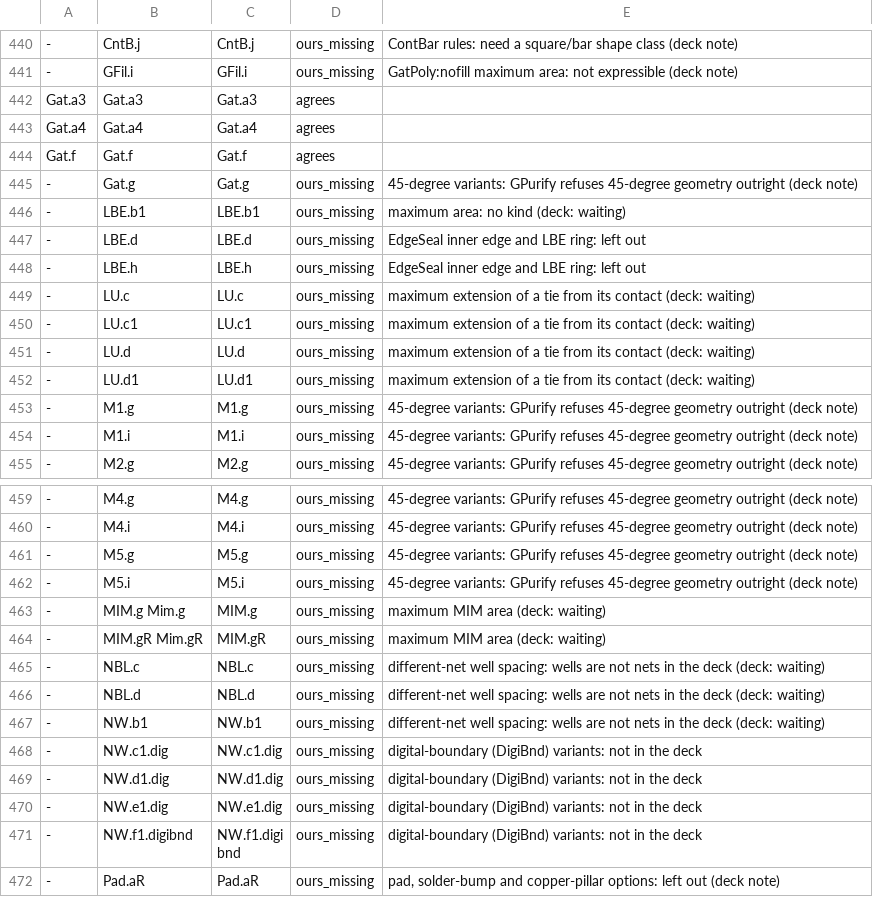
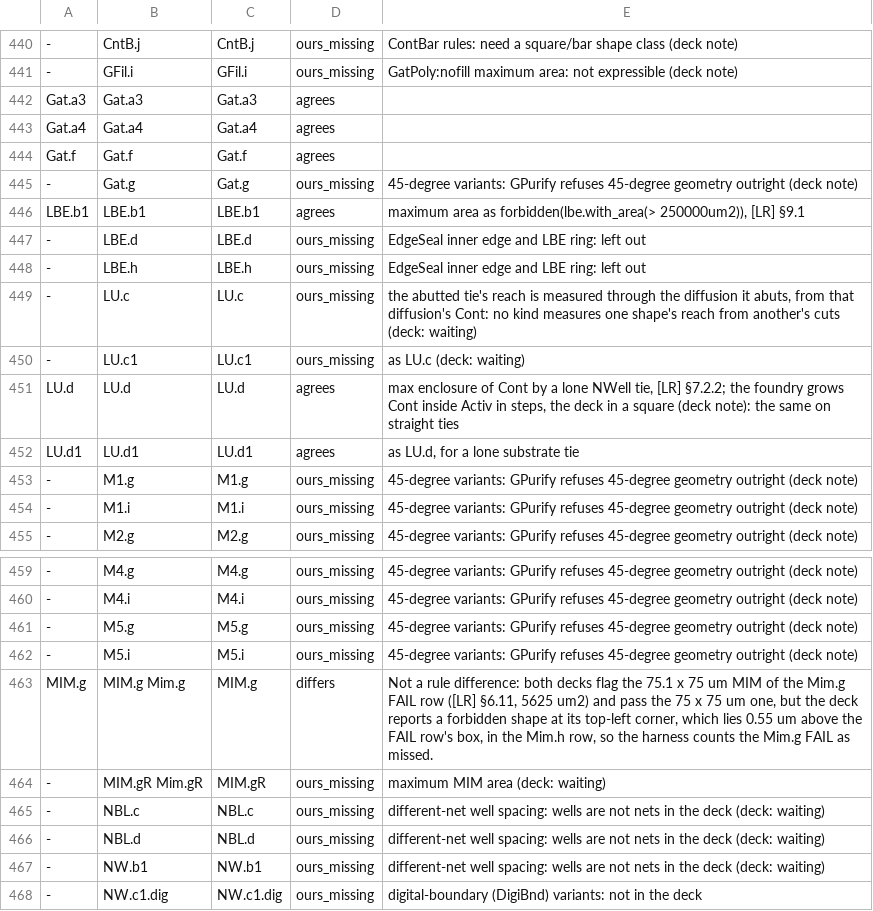
Before and after one commit to UW-ASIC/GPurify, a TSV file: docs/xcheck/ihp_sg13g2.tsv, drawn as a sheet; only a part is shown, gaps mark what is left out; the shorter side is filled out with more unchanged rows.

Commit message:
pdks: IHP holds MIM.g, LBE.b1, LU.d and LU.d1 (S2)
The deck's waiting list held four rules for a maximum area or a maximum
extension, which the language now states:

- MIM.g (§6.11, "Max. MIM area per MIM device 5625 um2") and LBE.b1
  (§9.1, "Max. LBE area 250000 um2") as forbidden(L.with_area(> A)), as
  the foundry decks select them (with_area > A).
- LU.d and LU.d1 (§7.2.2, "Max. extension of an NWell / substrate tie
  Activ beyond Cont 6.00") as the maximum enclosure of Cont by a tie that
  is no transistor's Activ. sg13g2_maximal.drc grows each Cont inside the
  Activ in 0.21 um steps; max enclosure grows it in a square, the same on
  a straight tie and shorter round a bend (deck note).

LU.c and LU.c1 stay waiting: an abutted tie's reach is measured on the
tie from the Cont of the diffusion it abuts, which no kind measures.

Ledger: LBE.b1, LU.d, LU.d1 `agrees`; MIM.g `differs` only because the
deck reports a forbidden shape at its top-left corner, which on the unit
cell lies 0.55 um above the Mim.g FAIL row's box, in the Mim.h row.

Oracle: the foundry differential (oracles job). Run locally on lbe,
latchup and mim.gds and the stdcell sheet: LBE.b1, LU.d and LU.d1 pass
their PASS half and flag their FAIL half, MIM.g flags the 75.1 x 75 um
MIM and passes the 75 x 75 um one, and no stdcell is flagged. Dropping
a rule leaves its FAIL half unflagged, which fails its `agrees` row.

```diff
--- a/docs/xcheck/ihp_sg13g2.tsv
+++ b/docs/xcheck/ihp_sg13g2.tsv
@@ -445,9 +445,9 @@ Gat.f	Gat.f	Gat.f	agrees
 -	Gat.g	Gat.g	ours_missing	45-degree variants: GPurify refuses 45-degree geometry outright (deck note)
--	LBE.b1	LBE.b1	ours_missing	maximum area: no kind (deck: waiting)
+LBE.b1	LBE.b1	LBE.b1	agrees	maximum area as forbidden(lbe.with_area(> 250000um2)), [LR] §9.1
 -	LBE.d	LBE.d	ours_missing	EdgeSeal inner edge and LBE ring: left out
 -	LBE.h	LBE.h	ours_missing	EdgeSeal inner edge and LBE ring: left out
--	LU.c	LU.c	ours_missing	maximum extension of a tie from its contact (deck: waiting)
--	LU.c1	LU.c1	ours_missing	maximum extension of a tie from its contact (deck: waiting)
--	LU.d	LU.d	ours_missing	maximum extension of a tie from its contact (deck: waiting)
--	LU.d1	LU.d1	ours_missing	maximum extension of a tie from its contact (deck: waiting)
+-	LU.c	LU.c	ours_missing	the abutted tie's reach is measured through the diffusion it abuts, from that diffusion's Cont: no kind measures one shape's reach from another's cuts (deck: waiting)
+-	LU.c1	LU.c1	ours_missing	as LU.c (deck: waiting)
+LU.d	LU.d	LU.d	agrees	max enclosure of Cont by a lone NWell tie, [LR] §7.2.2; the foundry grows Cont inside Activ in steps, the deck in a square (deck note): the same on straight ties
+LU.d1	LU.d1	LU.d1	agrees	as LU.d, for a lone substrate tie
 -	M1.g	M1.g	ours_missing	45-degree variants: GPurify refuses 45-degree geometry outright (deck note)
@@ -462,3 +462,3 @@ Gat.f	Gat.f	Gat.f	agrees
 -	M5.i	M5.i	ours_missing	45-degree variants: GPurify refuses 45-degree geometry outright (deck note)
--	MIM.g Mim.g	MIM.g	ours_missing	maximum MIM area (deck: waiting)
+MIM.g	MIM.g Mim.g	MIM.g	differs	Not a rule difference: both decks flag the 75.1 x 75 um MIM of the Mim.g FAIL row ([LR] §6.11, 5625 um2) and pass the 75 x 75 um one, but the deck reports a forbidden shape at its top-left corner, which lies 0.55 um above the FAIL row's box, in the Mim.h row, so the harness counts the Mim.g FAIL as missed.
 -	MIM.gR Mim.gR	MIM.gR	ours_missing	maximum MIM area (deck: waiting)
```
Also changed, not shown: 2 other files.
